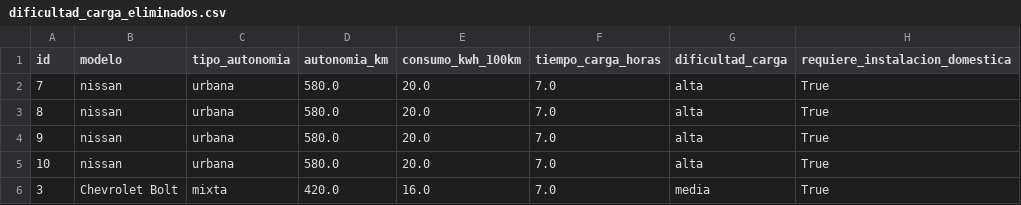
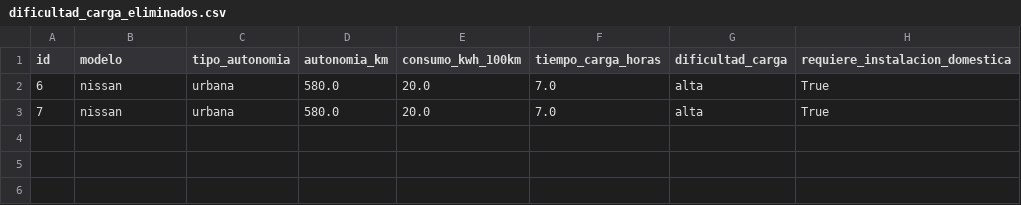
Before and after one commit to jhgar059/dev_electric_cars, a CSV file: eliminados/dificultad_carga_eliminados.csv, drawn as a sheet.

```diff
--- a/eliminados/dificultad_carga_eliminados.csv
+++ b/eliminados/dificultad_carga_eliminados.csv
@@ -1,6 +1,3 @@
 id,modelo,tipo_autonomia,autonomia_km,consumo_kwh_100km,tiempo_carga_horas,dificultad_carga,requiere_instalacion_domestica
+6,nissan,urbana,580.0,20.0,7.0,alta,True
 7,nissan,urbana,580.0,20.0,7.0,alta,True
-8,nissan,urbana,580.0,20.0,7.0,alta,True
-9,nissan,urbana,580.0,20.0,7.0,alta,True
-10,nissan,urbana,580.0,20.0,7.0,alta,True
-3,Chevrolet Bolt,mixta,420.0,16.0,7.0,media,True
```
Also changed, not shown: datos/dificultad_carga.csv, datos/estaciones_carga.csv, 5 other files.
